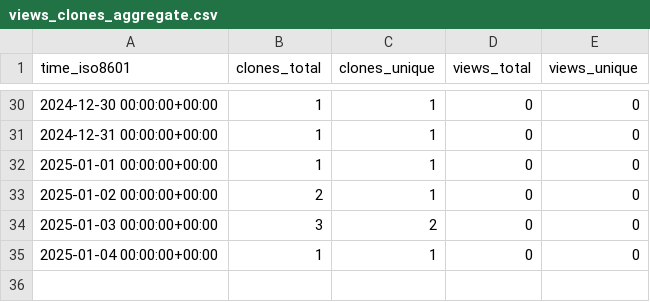
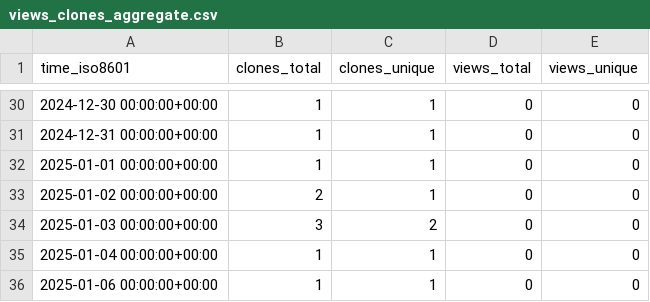
Before and after one commit to KajaBraz/AdventOfCode2024, a CSV file: KajaBraz/AdventOfCode2024/ghrs-data/views_clones_aggregate.csv, drawn as a sheet; only a part is shown, gaps mark what is left out; the diff names each change by its address in the sheet, - before the commit and + after, or states it on an @@ line.

```diff
--- a/KajaBraz/AdventOfCode2024/ghrs-data/views_clones_aggregate.csv
+++ b/KajaBraz/AdventOfCode2024/ghrs-data/views_clones_aggregate.csv
+row 36: 2025-01-06 00:00:00+00:00 | 1 | 1 | 0 | 0
```
Also changed, not shown: 1 other file.
